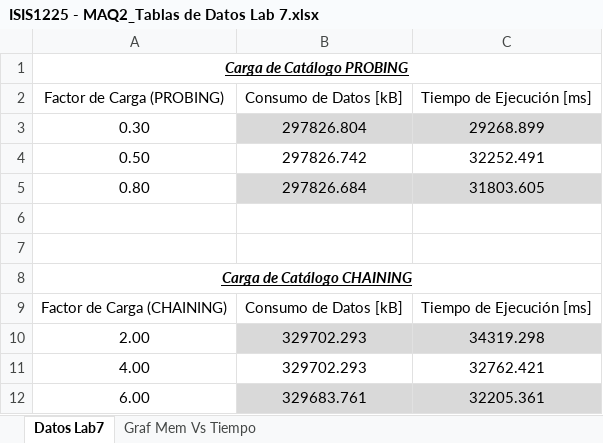
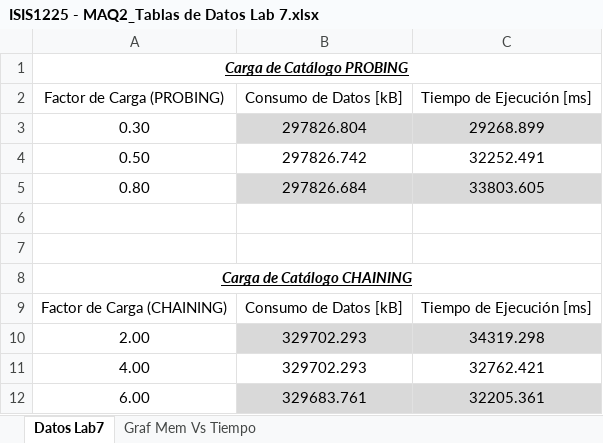
Before and after one commit to EDA2021-1-SEC06-G04/LabCollision-S07-G04, an Excel workbook: Docs/ISIS1225 - MAQ2_Tablas de Datos Lab 7.xlsx, sheet Datos Lab7, drawn as a sheet; values as stored, in another font and other column widths than the file's, no borders; table styles not drawn; the diff names each change by its address in the sheet, - before the commit and + after, or states it on an @@ line.

```diff
--- a/Docs/ISIS1225 - MAQ2_Tablas de Datos Lab 7.xlsx (sheet Datos Lab7)
+++ b/Docs/ISIS1225 - MAQ2_Tablas de Datos Lab 7.xlsx (sheet Datos Lab7)
-C5 (Tiempo de Ejecución [ms]): 31803.605
+C5 (Tiempo de Ejecución [ms]): 33803.605
```
Also changed, not shown: charts or pictures, Docs/ISIS1225 - MAQ1_Tablas de Datos Lab 7 - Copy.xlsx, 1 other file.
